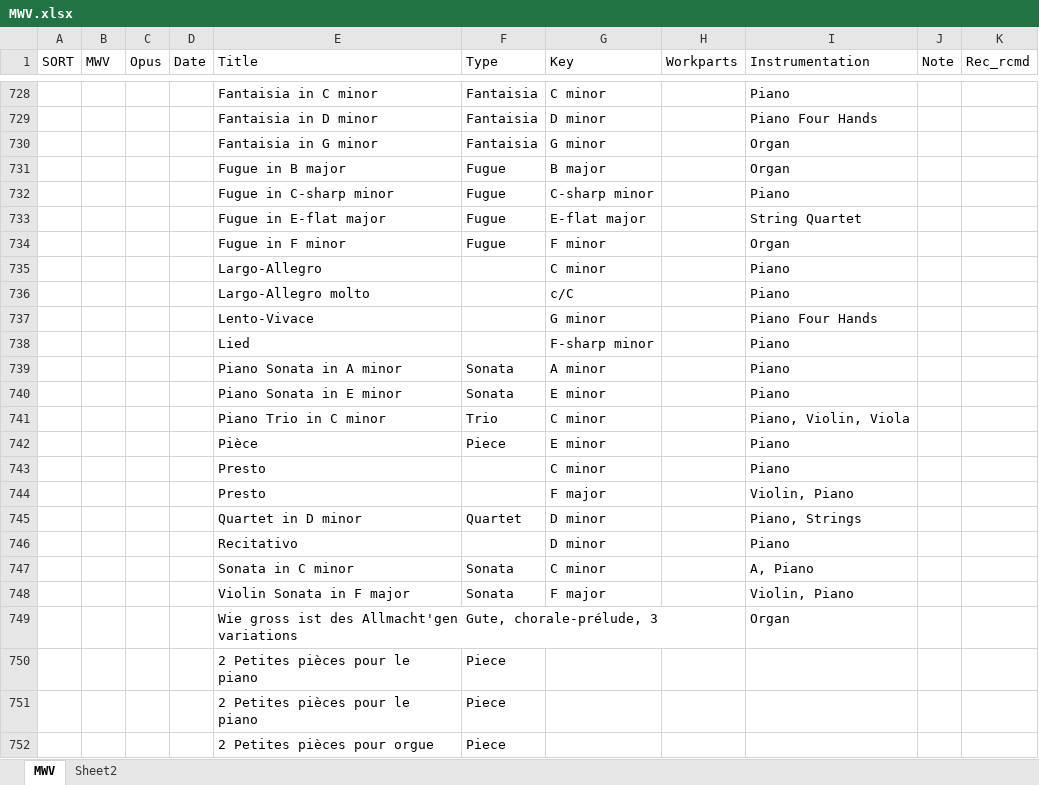
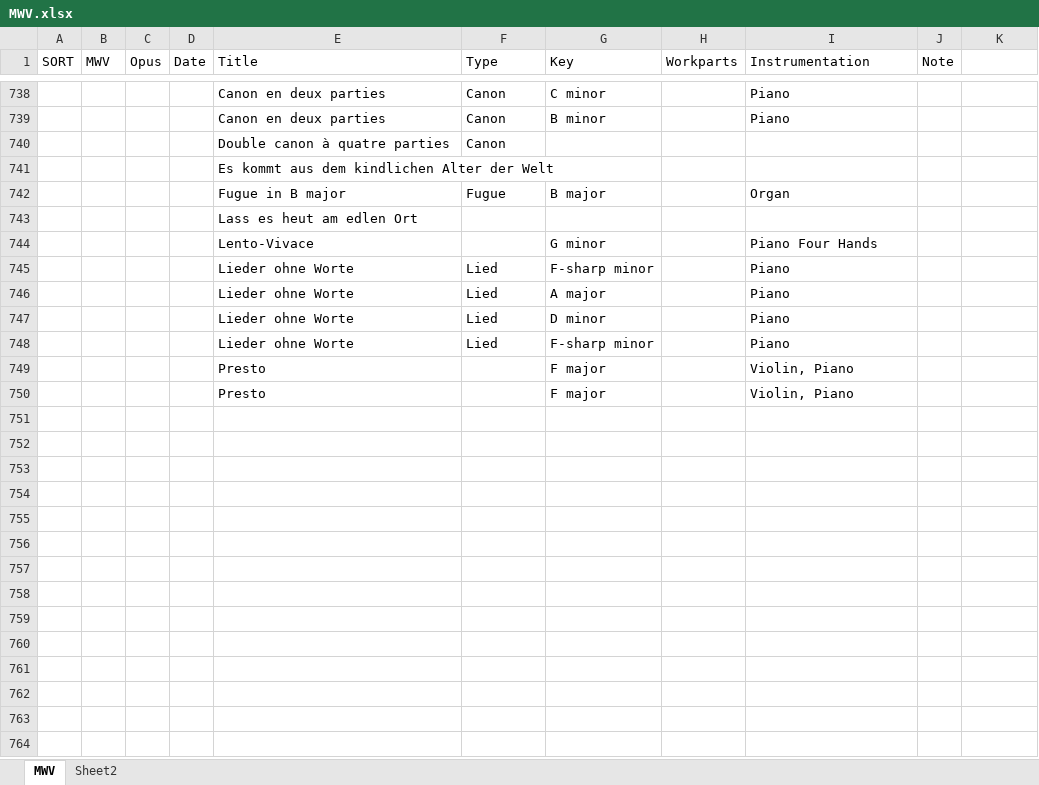
Before and after one commit to KenParker-CN/konzert-public-data, an Excel workbook: xlsx/MWV.xlsx, sheet MWV, drawn as a sheet; only a part is shown, gaps mark what is left out; values as stored, in another font and other column widths than the file's, no cell formats; conditional formats not drawn; removed rows and columns are numbered as before the commit, all else as after; the diff covers the shown part only; the diff names each change by its address in the sheet, - before the commit and + after, or states it on an @@ line.

Commit message:
data: update MWV, Stattkus

```diff
--- a/xlsx/MWV.xlsx (sheet MWV)
+++ b/xlsx/MWV.xlsx (sheet MWV)
-K1: Rec_rcmd
+K1: (empty)
-E738 (Title): Fantaisia in C minor
+E738 (Title): Canon en deux parties
-F738 (Type): Fantaisia
+F738 (Type): Canon
-row 729:  |  |  |  | Fantaisia in D minor | Fantaisia | D minor |  | Piano Four Hands
-row 730:  |  |  |  | Fantaisia in G minor | Fantaisia | G minor |  | Organ
+row 739:  |  |  |  | Canon en deux parties | Canon | B minor |  | Piano
@@ row 787 moved to row 740: Double canon à quatre parties @@
+row 741:  |  |  |  | Es kommt aus dem kindlichen Alter der Welt
-row 732:  |  |  |  | Fugue in C-sharp minor | Fugue | C-sharp minor |  | Piano
-row 733:  |  |  |  | Fugue in E-flat major | Fugue | E-flat major |  | String Quartet
-row 734:  |  |  |  | Fugue in F minor | Fugue | F minor |  | Organ
-row 735:  |  |  |  | Largo-Allegro |  | C minor |  | Piano
-row 736:  |  |  |  | Largo-Allegro molto |  | c/C |  | Piano
@@ row 813 moved to row 743: Lass es heut am edlen Ort @@
-E745 (Title): Lied
+E745 (Title): Lieder ohne Worte
-F745 (Type): (empty)
+F745 (Type): Lied
-row 739:  |  |  |  | Piano Sonata in A minor | Sonata | A minor |  | Piano
-row 740:  |  |  |  | Piano Sonata in E minor | Sonata | E minor |  | Piano
-row 741:  |  |  |  | Piano Trio in C minor | Trio | C minor |  | Piano, Violin, Viola
-row 742:  |  |  |  | Pièce | Piece | E minor |  | Piano
-row 743:  |  |  |  | Presto |  | C minor |  | Piano
+row 746:  |  |  |  | Lieder ohne Worte | Lied | A major |  | Piano
+row 747:  |  |  |  | Lieder ohne Worte | Lied | D minor |  | Piano
+row 748:  |  |  |  | Lieder ohne Worte | Lied | F-sharp minor |  | Piano
-row 745:  |  |  |  | Quartet in D minor | Quartet | D minor |  | Piano, Strings
-row 746:  |  |  |  | Recitativo |  | D minor |  | Piano
-row 747:  |  |  |  | Sonata in C minor | Sonata | C minor |  | A, Piano
-E750 (Title): Violin Sonata in F major
+E750 (Title): Presto
-F750 (Type): Sonata
+F750 (Type): (empty)
-row 749:  |  |  |  | Wie gross ist des Allmacht'gen Gute, chorale-prélude, 3 variations |  |  |  | Organ
-row 750:  |  |  |  | 2 Petites pièces pour le piano | Piece
-row 751:  |  |  |  | 2 Petites pièces pour le piano | Piece
-row 752:  |  |  |  | 2 Petites pièces pour orgue | Piece
```
Also changed, not shown: 39 added rows, 122 removed rows, 46 moved rows, 277 edited cells and row numbers in column A elsewhere in this sheet, cell formats, 3 other files.
